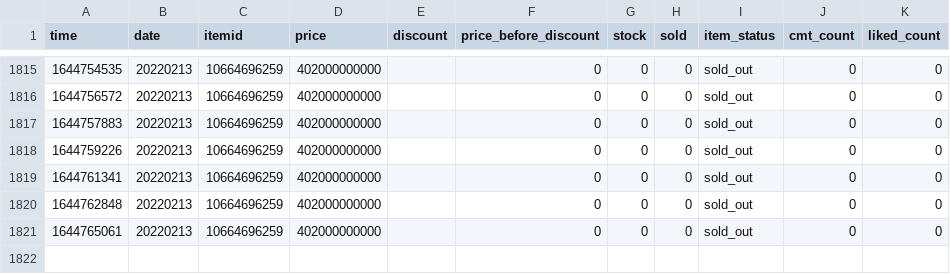
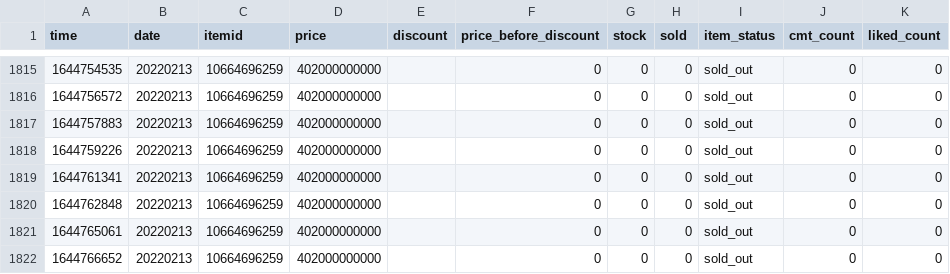
Before and after one commit to duyet/shopee-track-demo, a CSV file: data/history/10664696259.csv, drawn as a sheet; only a part is shown, gaps mark what is left out; the diff names each change by its address in the sheet, - before the commit and + after, or states it on an @@ line.

```diff
--- a/data/history/10664696259.csv
+++ b/data/history/10664696259.csv
+row 1822: 1644766652 | 20220213 | 10664696259 | 402000000000 |  | 0 | 0 | 0 | sold_out | 0 | 0
```
Also changed, not shown: data/history/10753341705.csv, data/master.csv, 2 other files.
